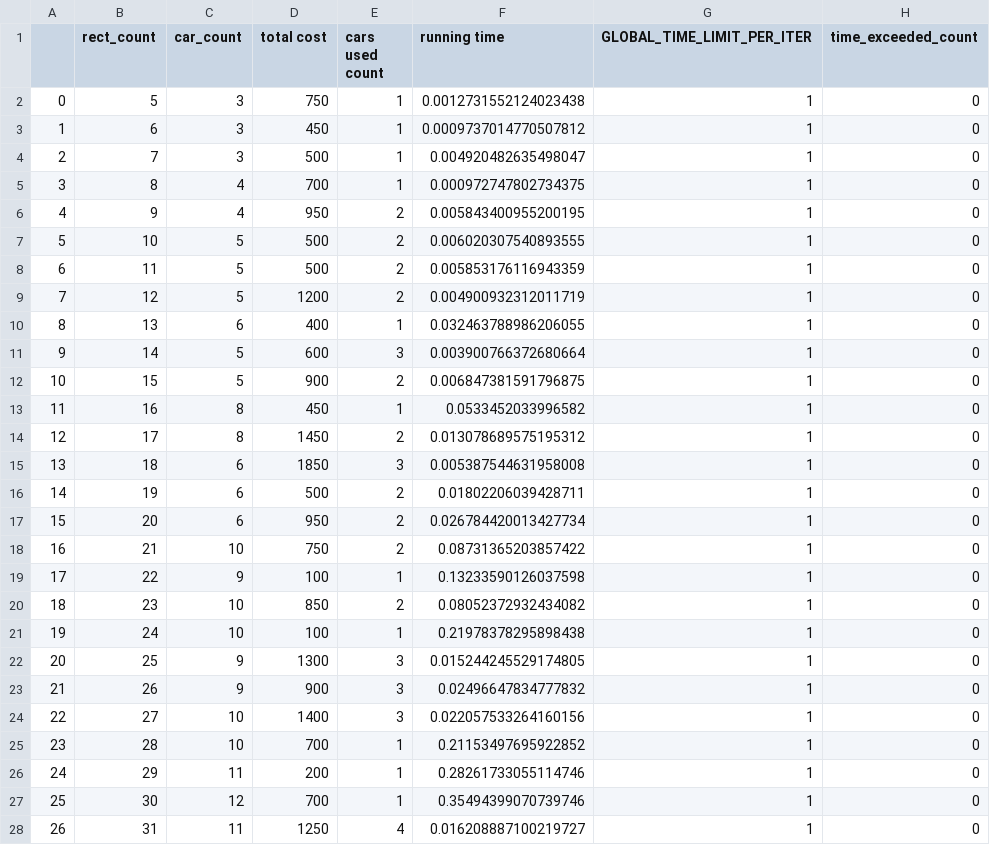
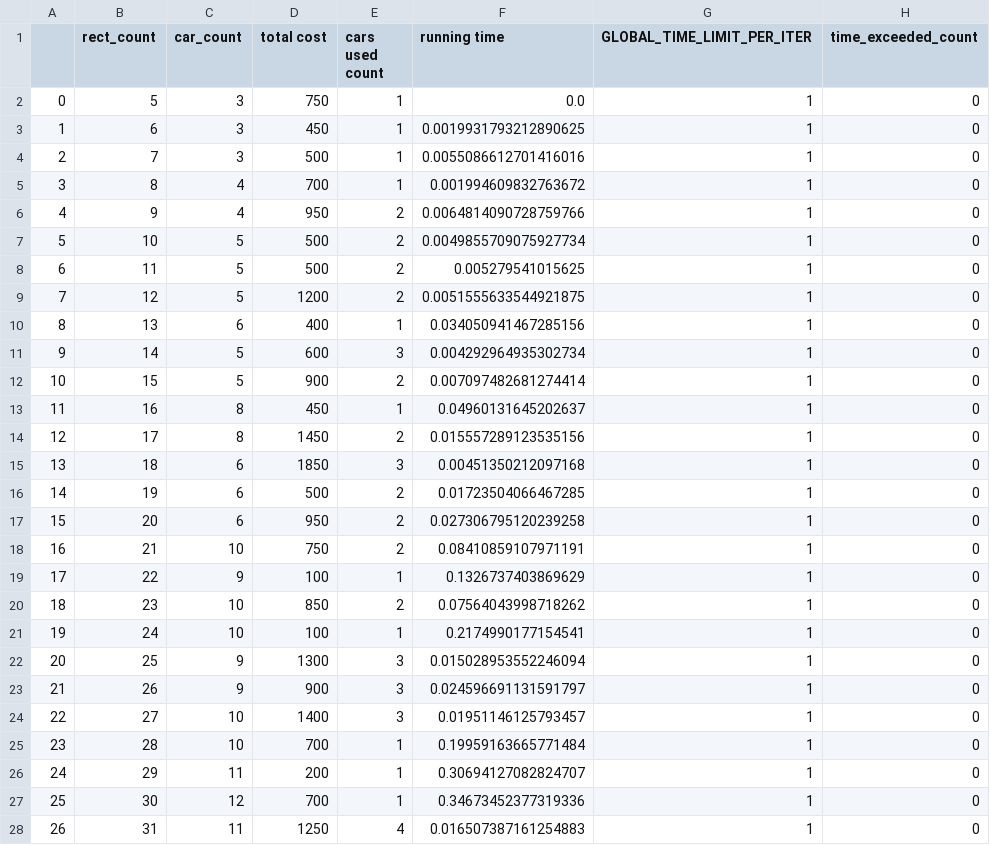
Before and after one commit to nbzuong/optimization-pj, a CSV file: files/_analytical_data/_ana_heuristic_bestfit_area_numpy_1.csv, drawn as a sheet; only a part is shown; the diff covers the shown part only.

```diff
--- a/files/_analytical_data/_ana_heuristic_bestfit_area_numpy_1.csv
+++ b/files/_analytical_data/_ana_heuristic_bestfit_area_numpy_1.csv
@@ -1,28 +1,28 @@
 ,rect_count,car_count,total cost,cars used count,running time,GLOBAL_TIME_LIMIT_PER_ITER,time_exceeded_count
-0,5,3,750,1,0.0012731552124023438,1,0
-1,6,3,450,1,0.0009737014770507812,1,0
-2,7,3,500,1,0.004920482635498047,1,0
-3,8,4,700,1,0.000972747802734375,1,0
-4,9,4,950,2,0.005843400955200195,1,0
-5,10,5,500,2,0.006020307540893555,1,0
-6,11,5,500,2,0.005853176116943359,1,0
-7,12,5,1200,2,0.004900932312011719,1,0
-8,13,6,400,1,0.032463788986206055,1,0
-9,14,5,600,3,0.003900766372680664,1,0
-10,15,5,900,2,0.006847381591796875,1,0
-11,16,8,450,1,0.0533452033996582,1,0
-12,17,8,1450,2,0.013078689575195312,1,0
-13,18,6,1850,3,0.005387544631958008,1,0
-14,19,6,500,2,0.01802206039428711,1,0
-15,20,6,950,2,0.026784420013427734,1,0
-16,21,10,750,2,0.08731365203857422,1,0
-17,22,9,100,1,0.13233590126037598,1,0
-18,23,10,850,2,0.08052372932434082,1,0
-19,24,10,100,1,0.21978378295898438,1,0
-20,25,9,1300,3,0.015244245529174805,1,0
-21,26,9,900,3,0.02496647834777832,1,0
-22,27,10,1400,3,0.022057533264160156,1,0
-23,28,10,700,1,0.21153497695922852,1,0
-24,29,11,200,1,0.28261733055114746,1,0
-25,30,12,700,1,0.35494399070739746,1,0
-26,31,11,1250,4,0.016208887100219727,1,0
+0,5,3,750,1,0.0,1,0
+1,6,3,450,1,0.0019931793212890625,1,0
+2,7,3,500,1,0.0055086612701416016,1,0
+3,8,4,700,1,0.001994609832763672,1,0
+4,9,4,950,2,0.0064814090728759766,1,0
+5,10,5,500,2,0.0049855709075927734,1,0
+6,11,5,500,2,0.005279541015625,1,0
+7,12,5,1200,2,0.0051555633544921875,1,0
+8,13,6,400,1,0.034050941467285156,1,0
+9,14,5,600,3,0.004292964935302734,1,0
+10,15,5,900,2,0.007097482681274414,1,0
+11,16,8,450,1,0.04960131645202637,1,0
+12,17,8,1450,2,0.015557289123535156,1,0
+13,18,6,1850,3,0.00451350212097168,1,0
+14,19,6,500,2,0.01723504066467285,1,0
+15,20,6,950,2,0.027306795120239258,1,0
+16,21,10,750,2,0.08410859107971191,1,0
+17,22,9,100,1,0.1326737403869629,1,0
+18,23,10,850,2,0.07564043998718262,1,0
+19,24,10,100,1,0.2174990177154541,1,0
+20,25,9,1300,3,0.015028953552246094,1,0
+21,26,9,900,3,0.024596691131591797,1,0
+22,27,10,1400,3,0.01951146125793457,1,0
+23,28,10,700,1,0.19959163665771484,1,0
+24,29,11,200,1,0.30694127082824707,1,0
+25,30,12,700,1,0.34673452377319336,1,0
+26,31,11,1250,4,0.016507387161254883,1,0
```
Also changed, not shown: 48 edited cells elsewhere in this file, files/_analytical_data/_ana_heuristic_bestfit_maxside_numpy_1.csv, 8 other files.
